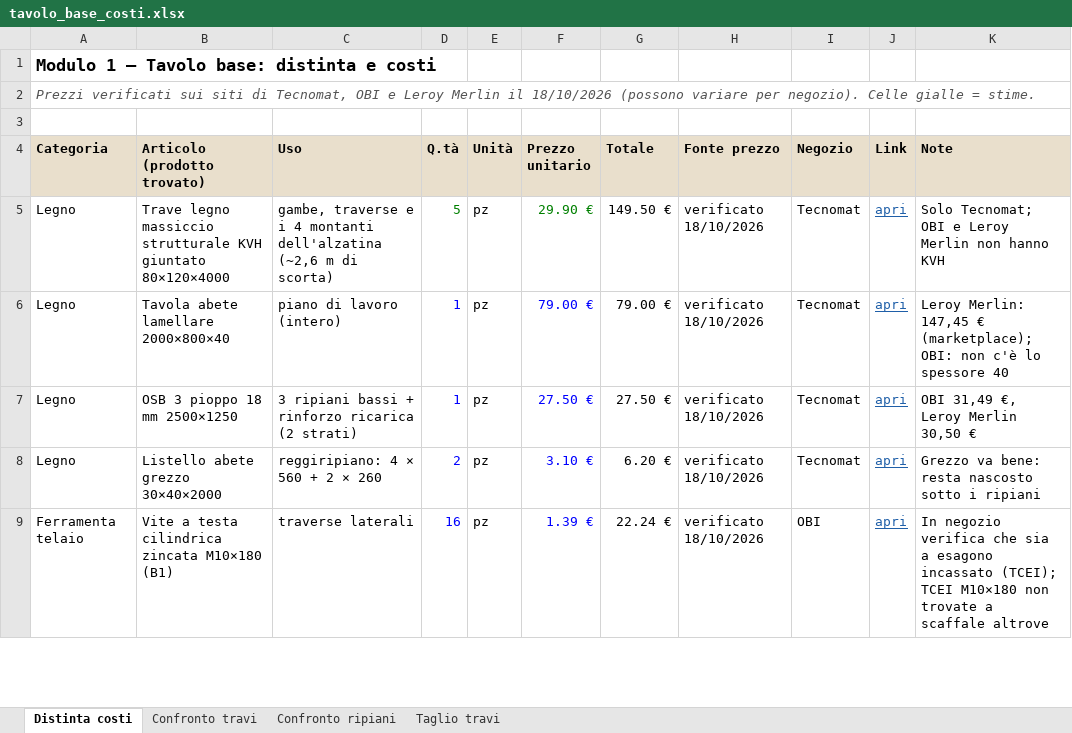
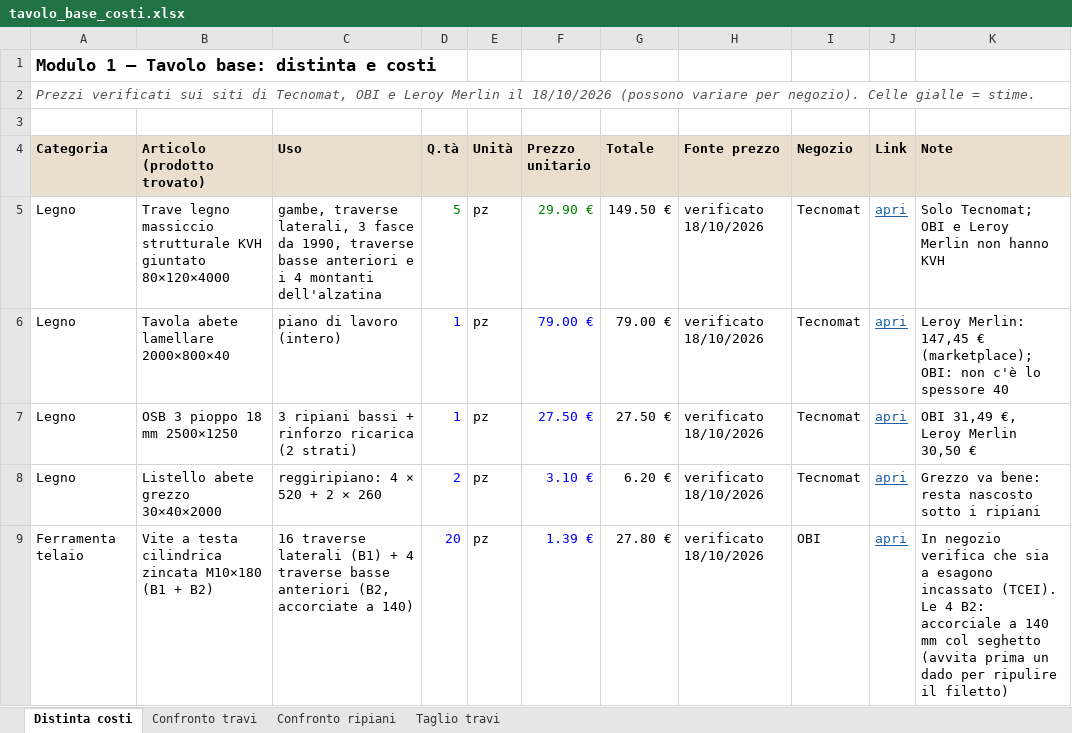
Before and after one commit to abettarini/workbench, an Excel workbook: moduli/1-tavolo-base/tavolo_base_costi.xlsx, sheet Distinta costi, drawn as a sheet; only a part is shown; values as stored, in another font and other column widths than the file's, no borders; the diff covers the shown part only; the diff names each change by its address in the sheet, - before the commit and + after, or states it on an @@ line.

```diff
--- a/moduli/1-tavolo-base/tavolo_base_costi.xlsx (sheet Distinta costi)
+++ b/moduli/1-tavolo-base/tavolo_base_costi.xlsx (sheet Distinta costi)
-C5 (Uso): gambe, traverse e i 4 montanti dell'alzatina (~2,6 m di scorta)
+C5 (Uso): gambe, traverse laterali, 3 fasce da 1990, traverse basse anteriori e i 4 montanti dell'alzatina
-C8 (Uso): reggiripiano: 4 × 560 + 2 × 260
+C8 (Uso): reggiripiano: 4 × 520 + 2 × 260
-B9 (Articolo (prodotto trovato)): …zincata M10×180 (B1)
+B9 (Articolo (prodotto trovato)): …zincata M10×180 (B1 + B2)
-C9 (Uso): traverse laterali
+C9 (Uso): 16 traverse laterali (B1) + 4 traverse basse anteriori (B2, accorciate a 140)
-D9 (Q.tà): 16
+D9 (Q.tà): 20
-G9 (Totale): 22.24 €
+G9 (Totale): 27.80 €
-K9 (Note): …esagono incassato (TCEI); TCEI M10×180 non trovate a scaffale altrove
+K9 (Note): …esagono incassato (TCEI). Le 4 B2: accorciale a 140 mm col seghetto (avvita prima un dado per ripulire il filetto)
```
Also changed, not shown: 2 added rows, 2 removed rows and 32 edited cells elsewhere in this sheet, sheet Taglio travi, sheet Confronto travi, formulas that keep their value, confronto_prezzi_negozi.xlsx, moduli/2-cassettiera/cassettiera_costi.xlsx, 44 other files.
